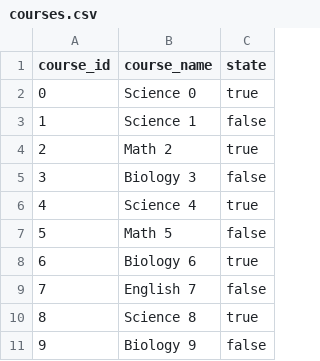
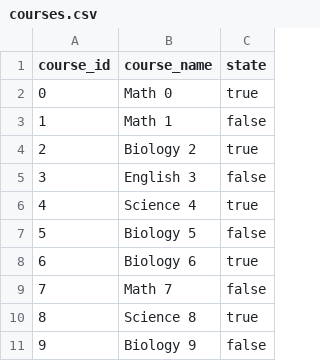
Before and after one commit to jerdogg/instructure, a CSV file: inputFiles/courses.csv, drawn as a sheet.

```diff
--- a/inputFiles/courses.csv
+++ b/inputFiles/courses.csv
@@ -1,10 +1,10 @@
 "course_id","course_name","state"
-"0","Science 0","true"
-"1","Science 1","false"
-"2","Math 2","true"
-"3","Biology 3","false"
+"0","Math 0","true"
+"1","Math 1","false"
+"2","Biology 2","true"
+"3","English 3","false"
 "4","Science 4","true"
-"5","Math 5","false"
+"5","Biology 5","false"
 "6","Biology 6","true"
-"7","English 7","false"
+"7","Math 7","false"
 "8","Science 8","true"
```
Also changed, not shown: inputFiles/students.csv, 7 other files.
